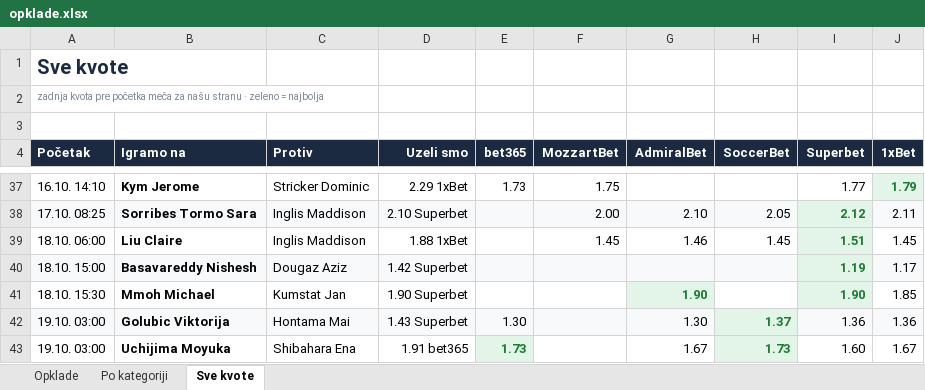
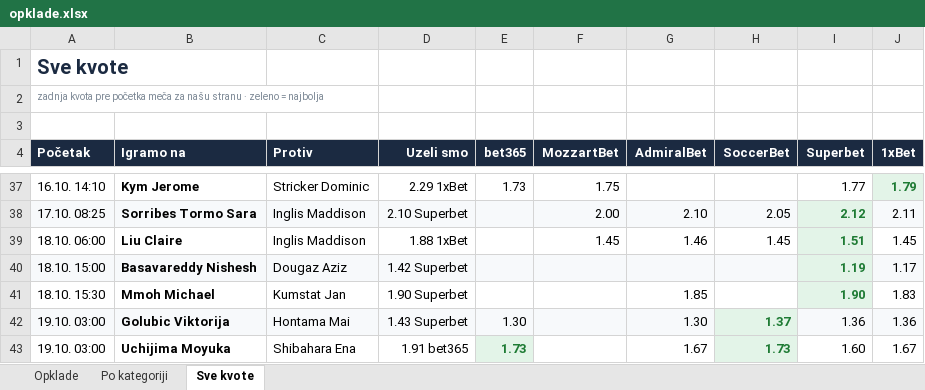
Before and after one commit to andreja69420/pantasocial, an Excel workbook: research/tennis-ml/paper/opklade.xlsx, sheet Sve kvote, drawn as a sheet; only a part is shown, gaps mark what is left out; values as stored, in another font and other column widths than the file's, no borders; the diff names each change by its address in the sheet, - before the commit and + after, or states it on an @@ line.

```diff
--- a/research/tennis-ml/paper/opklade.xlsx (sheet Sve kvote)
+++ b/research/tennis-ml/paper/opklade.xlsx (sheet Sve kvote)
-G41 (AdmiralBet): 1.90
+G41 (AdmiralBet): 1.85
@@ G41 fill: #E3F4E8 → none, bold: on → off, text colour: #1E7B34 → black @@
-J41 (1xBet): 1.85
+J41 (1xBet): 1.83
```
Also changed, not shown: sheet Opklade, 2 other files.
